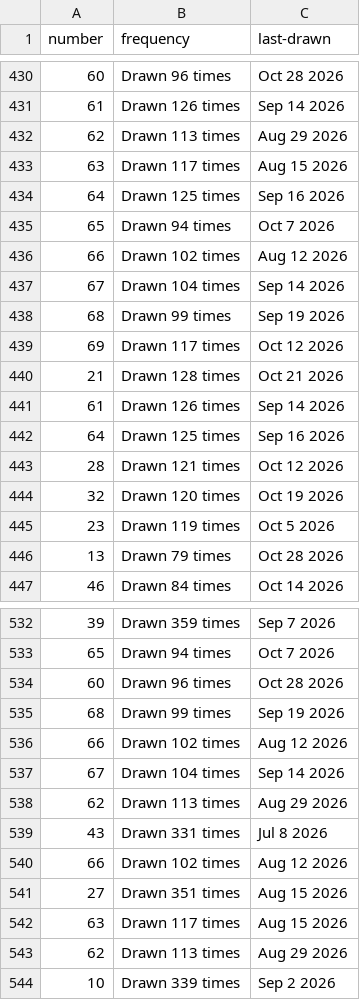
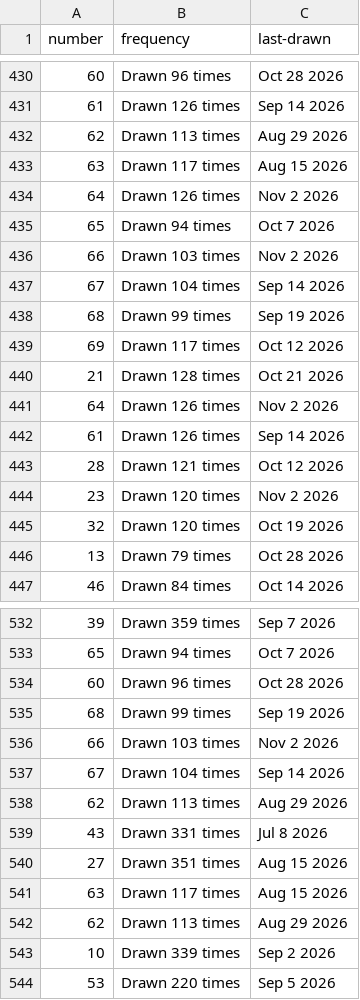
Before and after one commit to kv-hearst/powerball, a CSV file: data/main_ball.csv, drawn as a sheet; only a part is shown, gaps mark what is left out; the diff covers the shown part only.

```diff
--- a/data/main_ball.csv
+++ b/data/main_ball.csv
@@ -433,5 +433,5 @@ number,frequency,last-drawn
 63,Drawn 117 times,Aug 15 2026
-64,Drawn 125 times,Sep 16 2026
+64,Drawn 126 times,Nov 2 2026
 65,Drawn 94 times,Oct 7 2026
-66,Drawn 102 times,Aug 12 2026
+66,Drawn 103 times,Nov 2 2026
 67,Drawn 104 times,Sep 14 2026
@@ -440,7 +440,7 @@ number,frequency,last-drawn
 21,Drawn 128 times,Oct 21 2026
+64,Drawn 126 times,Nov 2 2026
 61,Drawn 126 times,Sep 14 2026
-64,Drawn 125 times,Sep 16 2026
 28,Drawn 121 times,Oct 12 2026
+23,Drawn 120 times,Nov 2 2026
 32,Drawn 120 times,Oct 19 2026
-23,Drawn 119 times,Oct 5 2026
 13,Drawn 79 times,Oct 28 2026
@@ -535,3 +535,3 @@ number,frequency,last-drawn
 68,Drawn 99 times,Sep 19 2026
-66,Drawn 102 times,Aug 12 2026
+66,Drawn 103 times,Nov 2 2026
 67,Drawn 104 times,Sep 14 2026
@@ -539,3 +539,2 @@ number,frequency,last-drawn
 43,Drawn 331 times,Jul 8 2026
-66,Drawn 102 times,Aug 12 2026
 27,Drawn 351 times,Aug 15 2026
@@ -544 +543,2 @@ number,frequency,last-drawn
 10,Drawn 339 times,Sep 2 2026
+53,Drawn 220 times,Sep 5 2026
```
Also changed, not shown: 1 added row, 1 removed row and 18 edited cells elsewhere in this file, data/main_ball_active.csv, data/main_ball_cleaned.csv, 4 other files.
